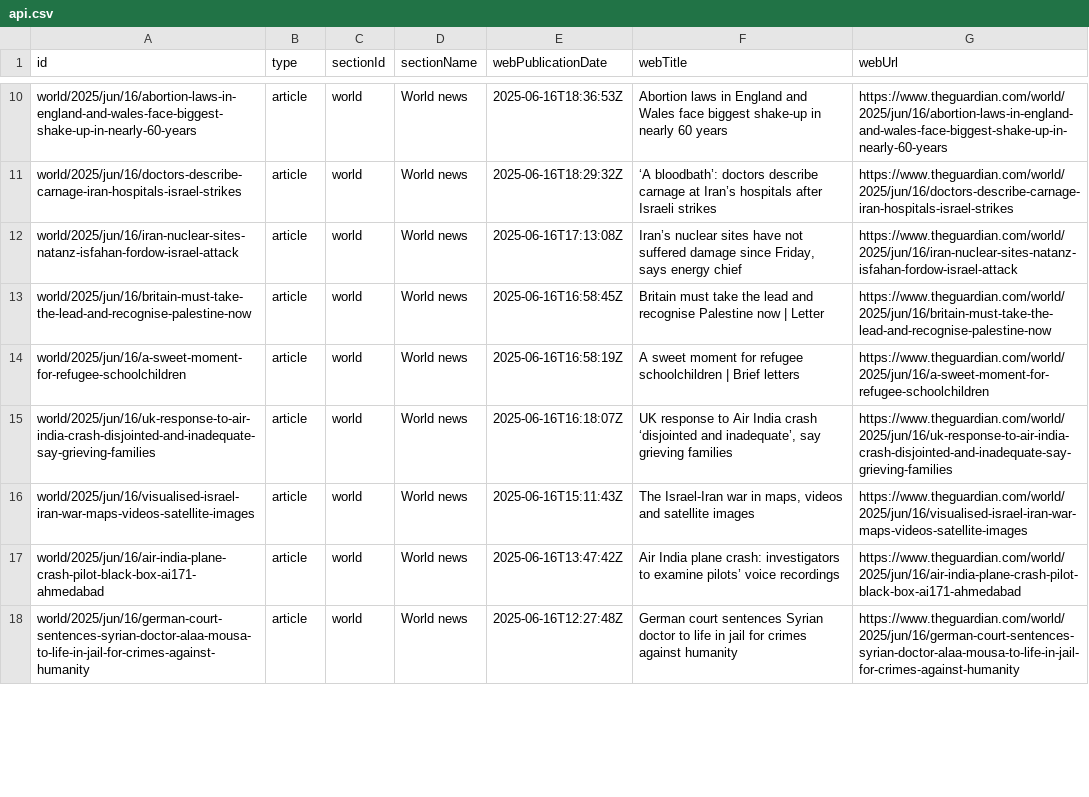
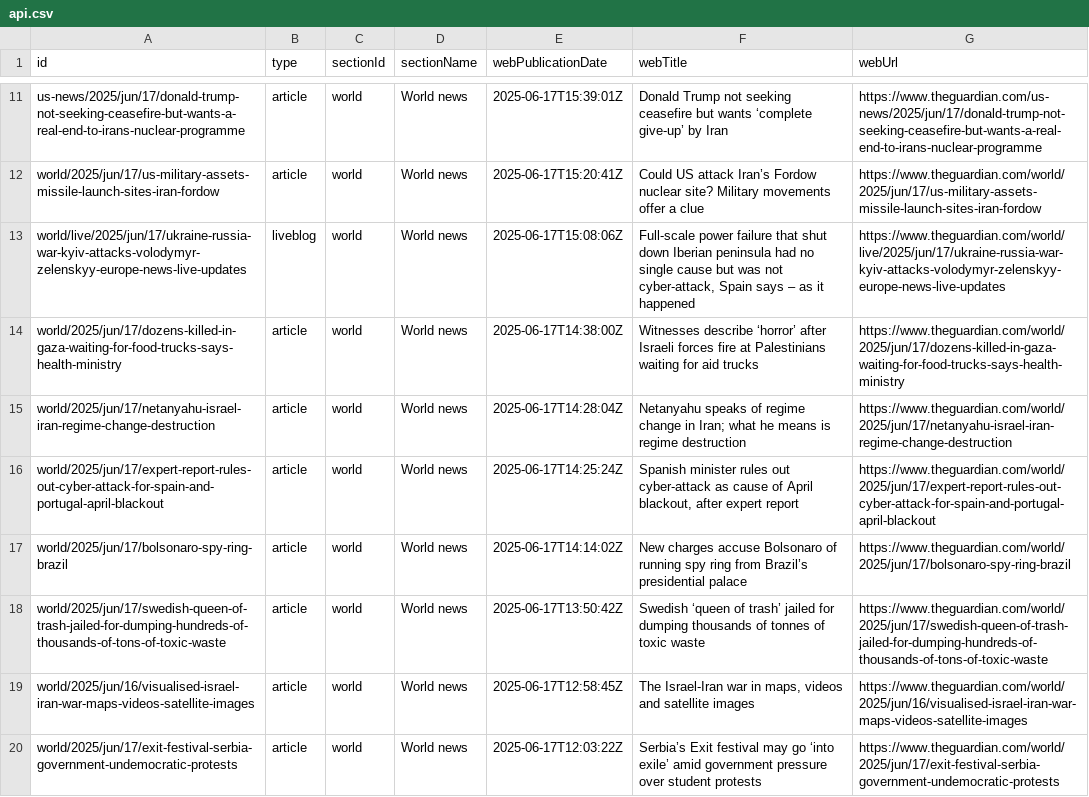
Before and after one commit to 400Ping/OpenSource-Platform, a CSV file: api.csv, drawn as a sheet; only a part is shown, gaps mark what is left out; removed rows and columns are numbered as before the commit, all else as after; the diff covers the shown part only; the diff names each change by its address in the sheet, - before the commit and + after, or states it on an @@ line.

```diff
--- a/api.csv
+++ b/api.csv
-A11 (id): world/2025/jun/16/abortion-laws-in-england-and-wales-face-biggest-shake-up-in-nearly-60-years
+A11 (id): us-news/2025/jun/17/donald-trump-not-seeking-ceasefire-but-wants-a-real-end-to-irans-nuclear-programme
-E11 (webPublicationDate): 2025-06-16T18:36:53Z
+E11 (webPublicationDate): 2025-06-17T15:39:01Z
-F11 (webTitle): Abortion laws in England and Wales face biggest shake-up in nearly 60 years
+F11 (webTitle): Donald Trump not seeking ceasefire but wants ‘complete give-up’ by Iran
-G11 (webUrl): https://www.theguardian.com/world/2025/jun/16/abortion-laws-in-england-and-wales-face-biggest-shake-up-in-nearly-60-years
+G11 (webUrl): https://www.theguardian.com/us-news/2025/jun/17/donald-trump-not-seeking-ceasefire-but-wants-a-real-end-to-irans-nuclear-programme
-A12 (id): world/2025/jun/16/doctors-describe-carnage-iran-hospitals-israel-strikes
+A12 (id): world/2025/jun/17/us-military-assets-missile-launch-sites-iran-fordow
-E12 (webPublicationDate): 2025-06-16T18:29:32Z
+E12 (webPublicationDate): 2025-06-17T15:20:41Z
-F12 (webTitle): ‘A bloodbath’: doctors describe carnage at Iran’s hospitals after Israeli strikes
+F12 (webTitle): Could US attack Iran’s Fordow nuclear site? Military movements offer a clue
-G12 (webUrl): https://www.theguardian.com/world/2025/jun/16/doctors-describe-carnage-iran-hospitals-israel-strikes
+G12 (webUrl): https://www.theguardian.com/world/2025/jun/17/us-military-assets-missile-launch-sites-iran-fordow
+row 13: world/live/2025/jun/17/ukraine-russia-war-kyiv-attacks-volodymyr-zelenskyy-europe-news-live-updates | liveblog | world | World news | 2025-06-17T15:08:06Z | Full-scale power failure that shut down Iberian peninsula had no single cause but was not cyber-attack, Spain says – as it happened | https://www.theguardian.com/world/live/2025/jun/17/ukraine-russia-war-kyiv-attacks-volodymyr-zelenskyy-europe-news-live-updates
-A14 (id): world/2025/jun/16/iran-nuclear-sites-natanz-isfahan-fordow-israel-attack
+A14 (id): world/2025/jun/17/dozens-killed-in-gaza-waiting-for-food-trucks-says-health-ministry
-E14 (webPublicationDate): 2025-06-16T17:13:08Z
+E14 (webPublicationDate): 2025-06-17T14:38:00Z
-F14 (webTitle): Iran’s nuclear sites have not suffered damage since Friday, says energy chief
+F14 (webTitle): Witnesses describe ‘horror’ after Israeli forces fire at Palestinians waiting for aid trucks
-G14 (webUrl): https://www.theguardian.com/world/2025/jun/16/iran-nuclear-sites-natanz-isfahan-fordow-israel-attack
+G14 (webUrl): https://www.theguardian.com/world/2025/jun/17/dozens-killed-in-gaza-waiting-for-food-trucks-says-health-ministry
-A15 (id): world/2025/jun/16/britain-must-take-the-lead-and-recognise-palestine-now
+A15 (id): world/2025/jun/17/netanyahu-israel-iran-regime-change-destruction
-E15 (webPublicationDate): 2025-06-16T16:58:45Z
+E15 (webPublicationDate): 2025-06-17T14:28:04Z
-F15 (webTitle): Britain must take the lead and recognise Palestine now | Letter
+F15 (webTitle): Netanyahu speaks of regime change in Iran; what he means is regime destruction
-G15 (webUrl): https://www.theguardian.com/world/2025/jun/16/britain-must-take-the-lead-and-recognise-palestine-now
+G15 (webUrl): https://www.theguardian.com/world/2025/jun/17/netanyahu-israel-iran-regime-change-destruction
-A16 (id): world/2025/jun/16/a-sweet-moment-for-refugee-schoolchildren
+A16 (id): world/2025/jun/17/expert-report-rules-out-cyber-attack-for-spain-and-portugal-april-blackout
-E16 (webPublicationDate): 2025-06-16T16:58:19Z
+E16 (webPublicationDate): 2025-06-17T14:25:24Z
-F16 (webTitle): A sweet moment for refugee schoolchildren | Brief letters
+F16 (webTitle): Spanish minister rules out cyber-attack as cause of April blackout, after expert report
-G16 (webUrl): https://www.theguardian.com/world/2025/jun/16/a-sweet-moment-for-refugee-schoolchildren
+G16 (webUrl): https://www.theguardian.com/world/2025/jun/17/expert-report-rules-out-cyber-attack-for-spain-and-portugal-april-blackout
+row 17: world/2025/jun/17/bolsonaro-spy-ring-brazil | article | world | World news | 2025-06-17T14:14:02Z | New charges accuse Bolsonaro of running spy ring from Brazil’s presidential palace | https://www.theguardian.com/world/2025/jun/17/bolsonaro-spy-ring-brazil
-A18 (id): world/2025/jun/16/uk-response-to-air-india-crash-disjointed-and-inadequate-say-grieving-families
+A18 (id): world/2025/jun/17/swedish-queen-of-trash-jailed-for-dumping-hundreds-of-thousands-of-tons-of-toxic-waste
-E18 (webPublicationDate): 2025-06-16T16:18:07Z
+E18 (webPublicationDate): 2025-06-17T13:50:42Z
-F18 (webTitle): UK response to Air India crash ‘disjointed and inadequate’, say grieving families
+F18 (webTitle): Swedish ‘queen of trash’ jailed for dumping thousands of tonnes of toxic waste
-G18 (webUrl): https://www.theguardian.com/world/2025/jun/16/uk-response-to-air-india-crash-disjointed-and-inadequate-say-grieving-families
+G18 (webUrl): https://www.theguardian.com/world/2025/jun/17/swedish-queen-of-trash-jailed-for-dumping-hundreds-of-thousands-of-tons-of-toxic-waste
-E19 (webPublicationDate): 2025-06-16T15:11:43Z
+E19 (webPublicationDate): 2025-06-17T12:58:45Z
-row 17: world/2025/jun/16/air-india-plane-crash-pilot-black-box-ai171-ahmedabad | article | world | World news | 2025-06-16T13:47:42Z | Air India plane crash: investigators to examine pilots’ voice recordings | https://www.theguardian.com/world/2025/jun/16/air-india-plane-crash-pilot-black-box-ai171-ahmedabad
-A20 (id): world/2025/jun/16/german-court-sentences-syrian-doctor-alaa-mousa-to-life-in-jail-for-crimes-against-humanity
+A20 (id): world/2025/jun/17/exit-festival-serbia-government-undemocratic-protests
-E20 (webPublicationDate): 2025-06-16T12:27:48Z
+E20 (webPublicationDate): 2025-06-17T12:03:22Z
-F20 (webTitle): German court sentences Syrian doctor to life in jail for crimes against humanity
+F20 (webTitle): Serbia’s Exit festival may go ‘into exile’ amid government pressure over student protests
-G20 (webUrl): https://www.theguardian.com/world/2025/jun/16/german-court-sentences-syrian-doctor-alaa-mousa-to-life-in-jail-for-crimes-against-humanity
+G20 (webUrl): https://www.theguardian.com/world/2025/jun/17/exit-festival-serbia-government-undemocratic-protests
```
Also changed, not shown: 1 added row, 2 removed rows and 35 edited cells elsewhere in this file.
